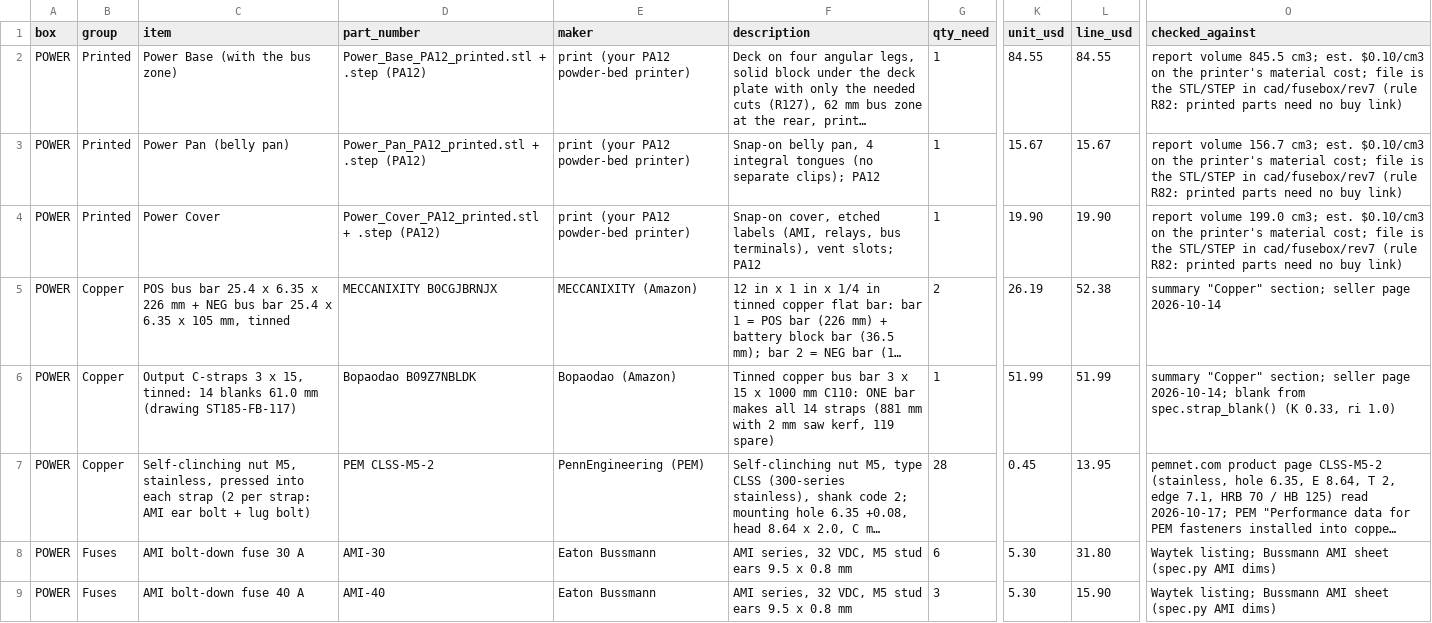
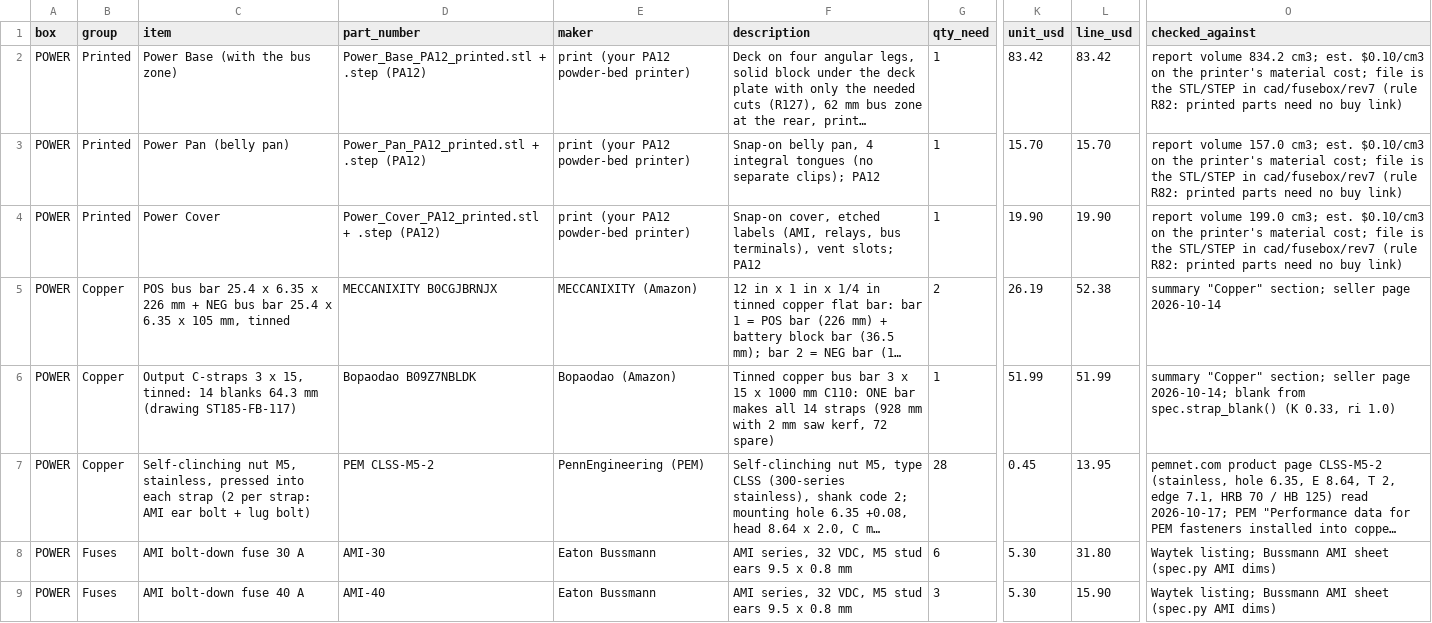
Before and after one commit to living-relation/st185-link-ecu-config, a CSV file: cad/fusebox/rev7/fusebox-parts-power.csv, drawn as a sheet; only a part is shown, gaps mark what is left out; long unchanged cells end in …; the diff names each change by its address in the sheet, - before the commit and + after, or states it on an @@ line.

```diff
--- a/cad/fusebox/rev7/fusebox-parts-power.csv
+++ b/cad/fusebox/rev7/fusebox-parts-power.csv
-K2 (unit_usd): 84.55
+K2 (unit_usd): 83.42
-L2 (line_usd): 84.55
+L2 (line_usd): 83.42
-O2 (checked_against): report volume 845.5 cm3; est.…
+O2 (checked_against): report volume 834.2 cm3; est.…
-K3 (unit_usd): 15.67
+K3 (unit_usd): 15.70
-L3 (line_usd): 15.67
+L3 (line_usd): 15.70
-O3 (checked_against): report volume 156.7 cm3; est.…
+O3 (checked_against): report volume 157.0 cm3; est.…
-C6 (item): …14 blanks 61.0 mm (drawing…
+C6 (item): …14 blanks 64.3 mm (drawing…
-F6 (description): …14 straps (881 mm with 2 mm saw kerf, 119 spare)
+F6 (description): …14 straps (928 mm with 2 mm saw kerf, 72 spare)
```
Also changed, not shown: 11 other files.
